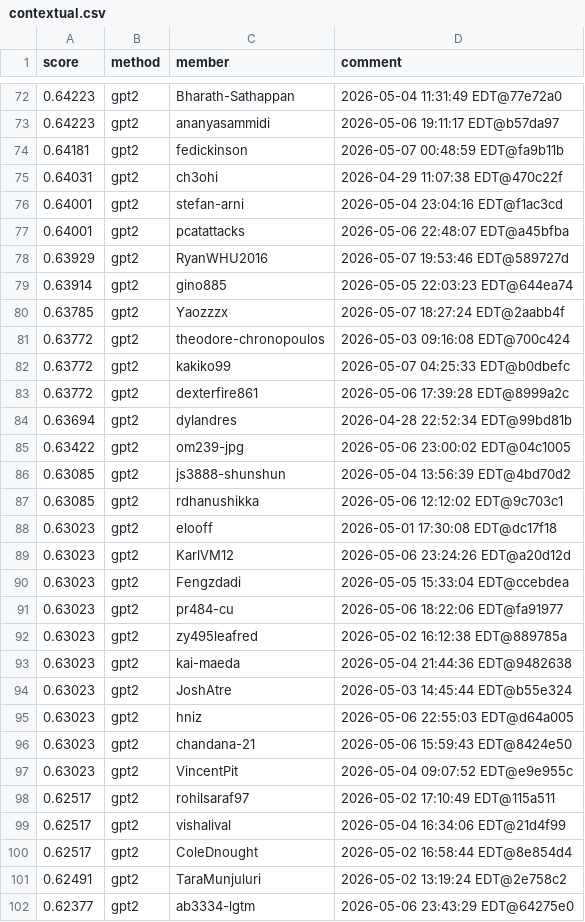
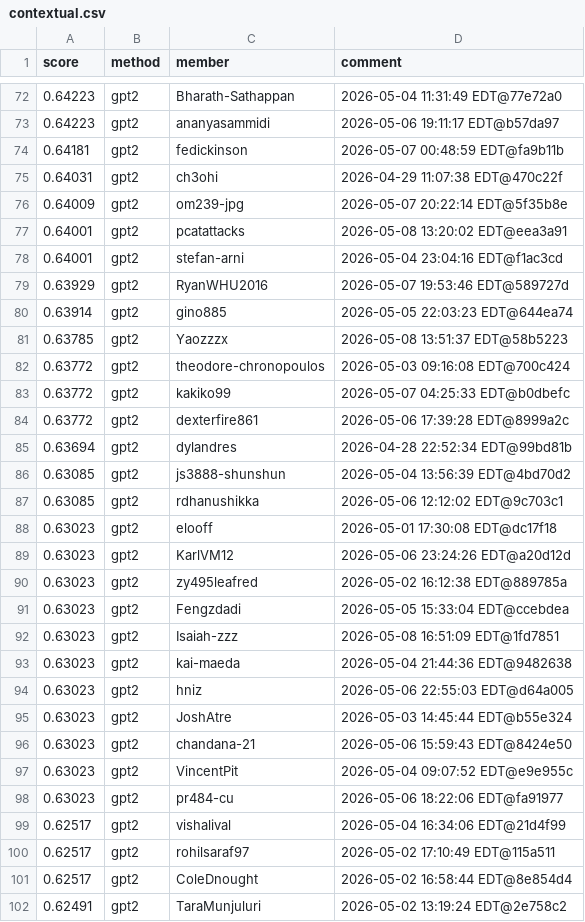
Before and after one commit to Cornell-Tech-CS5744-Spring-2026/leaderboards, a CSV file: a5/contextual.csv, drawn as a sheet; only a part is shown, gaps mark what is left out; the shorter side is filled out with more unchanged rows; the diff covers the shown part only.

```diff
--- a/a5/contextual.csv
+++ b/a5/contextual.csv
@@ -75,7 +75,8 @@ score,method,member,comment
 0.64031,gpt2,ch3ohi,2026-04-29 11:07:38 EDT@470c22f
+0.64009,gpt2,om239-jpg,2026-05-07 20:22:14 EDT@5f35b8e
+0.64001,gpt2,pcatattacks,2026-05-08 13:20:02 EDT@eea3a91
 0.64001,gpt2,stefan-arni,2026-05-04 23:04:16 EDT@f1ac3cd
-0.64001,gpt2,pcatattacks,2026-05-06 22:48:07 EDT@a45bfba
 0.63929,gpt2,RyanWHU2016,2026-05-07 19:53:46 EDT@589727d
 0.63914,gpt2,gino885,2026-05-05 22:03:23 EDT@644ea74
-0.63785,gpt2,Yaozzzx,2026-05-07 18:27:24 EDT@2aabb4f
+0.63785,gpt2,Yaozzzx,2026-05-08 13:51:37 EDT@58b5223
 0.63772,gpt2,theodore-chronopoulos,2026-05-03 09:16:08 EDT@700c424
@@ -84,3 +85,2 @@ score,method,member,comment
 0.63694,gpt2,dylandres,2026-04-28 22:52:34 EDT@99bd81b
-0.63422,gpt2,om239-jpg,2026-05-06 23:00:02 EDT@04c1005
 0.63085,gpt2,js3888-shunshun,2026-05-04 13:56:39 EDT@4bd70d2
@@ -89,12 +89,13 @@ score,method,member,comment
 0.63023,gpt2,KarlVM12,2026-05-06 23:24:26 EDT@a20d12d
+0.63023,gpt2,zy495leafred,2026-05-02 16:12:38 EDT@889785a
 0.63023,gpt2,Fengzdadi,2026-05-05 15:33:04 EDT@ccebdea
-0.63023,gpt2,pr484-cu,2026-05-06 18:22:06 EDT@fa91977
-0.63023,gpt2,zy495leafred,2026-05-02 16:12:38 EDT@889785a
+0.63023,gpt2,Isaiah-zzz,2026-05-08 16:51:09 EDT@1fd7851
 0.63023,gpt2,kai-maeda,2026-05-04 21:44:36 EDT@9482638
+0.63023,gpt2,hniz,2026-05-06 22:55:03 EDT@d64a005
 0.63023,gpt2,JoshAtre,2026-05-03 14:45:44 EDT@b55e324
-0.63023,gpt2,hniz,2026-05-06 22:55:03 EDT@d64a005
 0.63023,gpt2,chandana-21,2026-05-06 15:59:43 EDT@8424e50
 0.63023,gpt2,VincentPit,2026-05-04 09:07:52 EDT@e9e955c
+0.63023,gpt2,pr484-cu,2026-05-06 18:22:06 EDT@fa91977
+0.62517,gpt2,vishalival,2026-05-04 16:34:06 EDT@21d4f99
 0.62517,gpt2,rohilsaraf97,2026-05-02 17:10:49 EDT@115a511
-0.62517,gpt2,vishalival,2026-05-04 16:34:06 EDT@21d4f99
 0.62517,gpt2,ColeDnought,2026-05-02 16:58:44 EDT@8e854d4
```
Also changed, not shown: 4 added rows, 5 removed rows, 9 moved rows and 18 edited cells elsewhere in this file.
